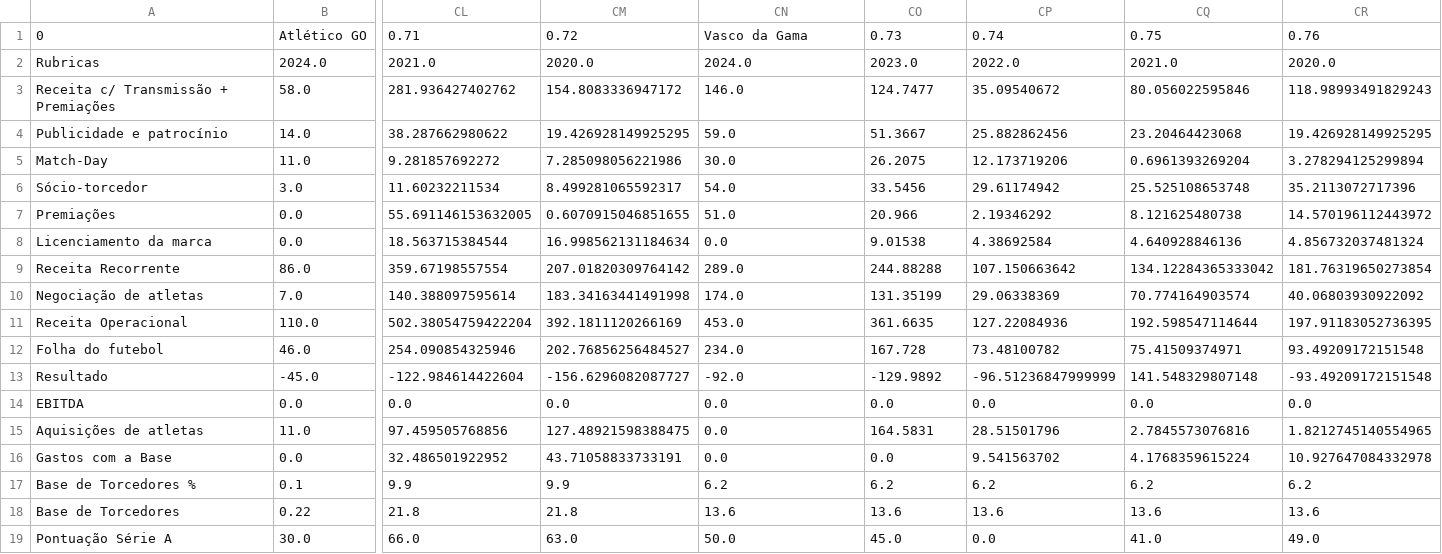
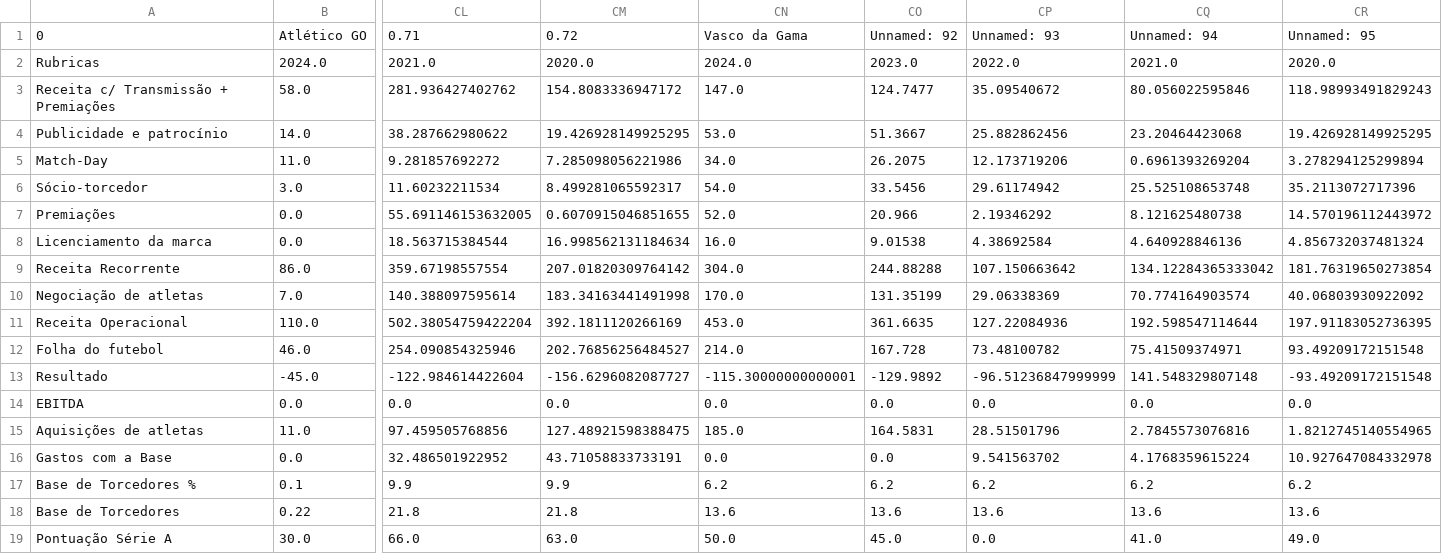
Before and after one commit to JAmerico1898/Financials, a CSV file: Painel_Cte.csv, drawn as a sheet; only a part is shown, gaps mark what is left out; the diff covers the shown part only; the diff names each change by its address in the sheet, - before the commit and + after, or states it on an @@ line.

```diff
--- a/Painel_Cte.csv
+++ b/Painel_Cte.csv
-CO1: 0.73
+CO1: Unnamed: 92
-CP1: 0.74
+CP1: Unnamed: 93
-CQ1: 0.75
+CQ1: Unnamed: 94
-CR1: 0.76
+CR1: Unnamed: 95
-CN3: 146.0
+CN3: 147.0
-CN4: 59.0
+CN4: 53.0
-CN5: 30.0
+CN5: 34.0
-CN7: 51.0
+CN7: 52.0
-CN8: 0.0
+CN8: 16.0
-CN9: 289.0
+CN9: 304.0
-CN10: 174.0
+CN10: 170.0
-CN12: 234.0
+CN12: 214.0
-CN13: -92.0
+CN13: -115.30000000000001
-CN15: 0.0
+CN15: 185.0
```
Also changed, not shown: 8 edited cells elsewhere in this file, Painel_Cte (2).csv, Transparência.csv, 1 other file.
